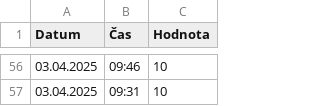
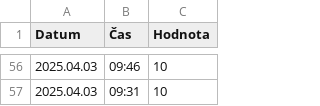
Before and after one commit to jfischer123/Grafana_1, a CSV file: Impulsy_ORCA.csv, drawn as a sheet; only a part is shown, gaps mark what is left out; the diff covers the shown part only.

```diff
--- a/Impulsy_ORCA.csv
+++ b/Impulsy_ORCA.csv
@@ -56,2 +56,2 @@ Datum,Čas,Hodnota
-03.04.2025,09:46,10
-03.04.2025,09:31,10
+2025.04.03,09:46,10
+2025.04.03,09:31,10
```
Also changed, not shown: 54 edited cells elsewhere in this file.
